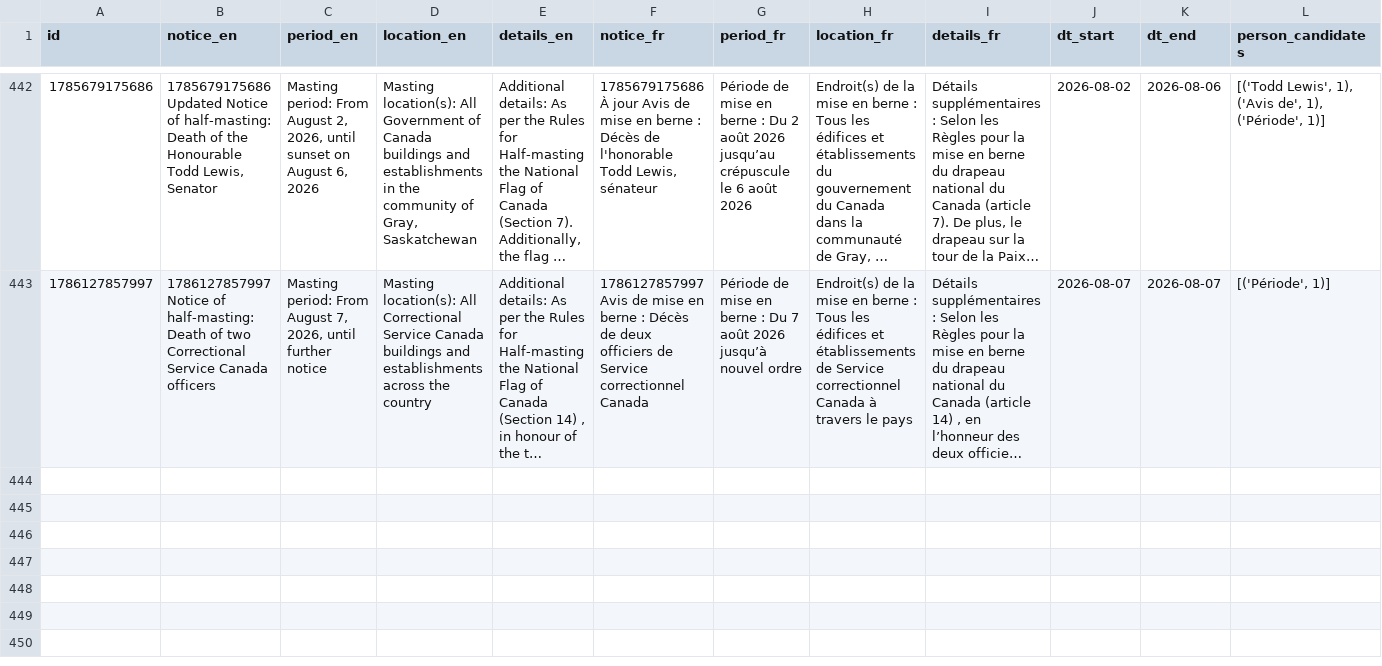
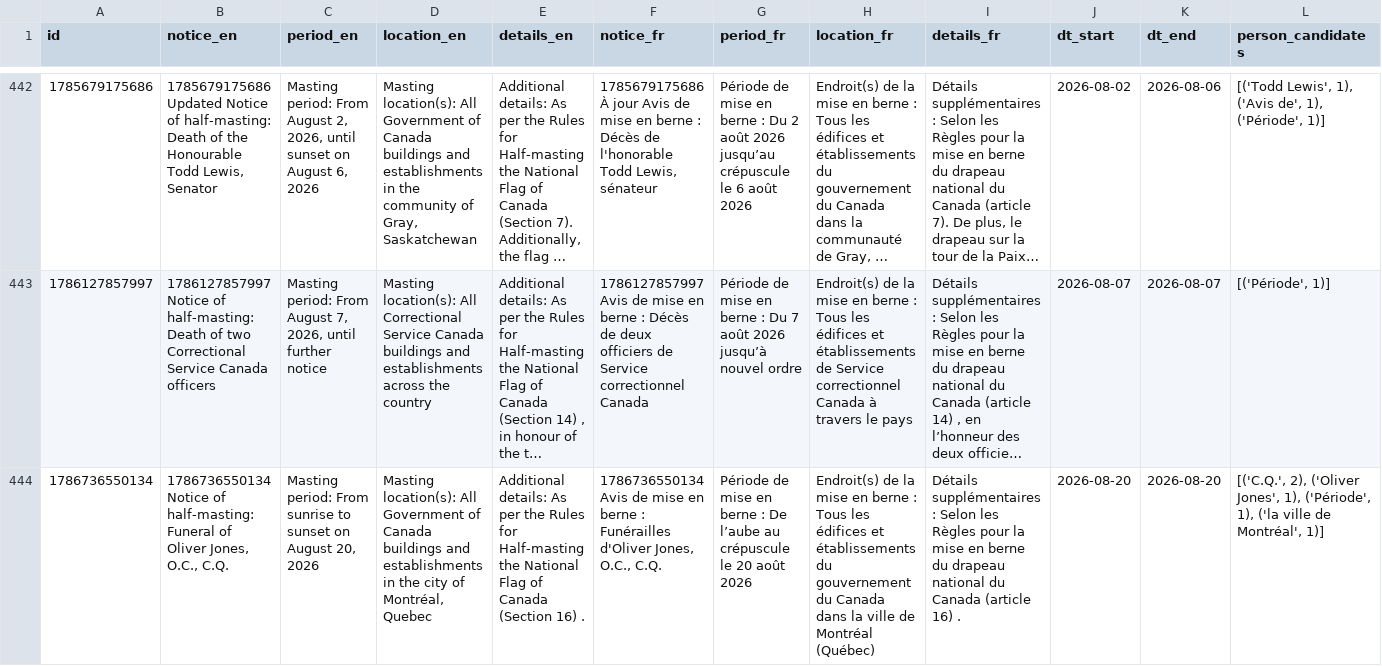
Before and after one commit to PatLittle/GC-News-Nouvelles-GC, a CSV file: data/half_masting_enriched.csv, drawn as a sheet; only a part is shown, gaps mark what is left out; long unchanged cells end in …; the diff names each change by its address in the sheet, - before the commit and + after, or states it on an @@ line.

```diff
--- a/data/half_masting_enriched.csv
+++ b/data/half_masting_enriched.csv
+row 444: 1786736550134 | 1786736550134 Notice of half-masting: Funeral of Oliver Jones, O.C., C.Q. | Masting period: From sunrise to sunset on August 20, 2026 | Masting location(s): All Government of Canada buildings and establishments in the city of Montréal, Quebec | Additional details: As per the Rules for Half-masting the National Flag of Canada (Section 16) . | 1786736550134 Avis de mise en berne : Funérailles d'Oliver Jones, O.C., C.Q. | Période de mise en berne : De l’aube au crépuscule le 20 août 2026 | Endroit(s) de la mise en berne : Tous les édifices et établissements du gouvernement du Canada dans la ville de Montréal (Québec) | Détails supplémentaires : Selon les Règles pour la mise en berne du drapeau national du Canada (article 16) . | 2026-08-20 | 2026-08-20 | [('C.Q.', 2), ('Oliver Jones', 1), ('Période', 1), ('la ville de Montréal', 1)]
```
Also changed, not shown: data/half_masting_combined.csv, 1 other file.
